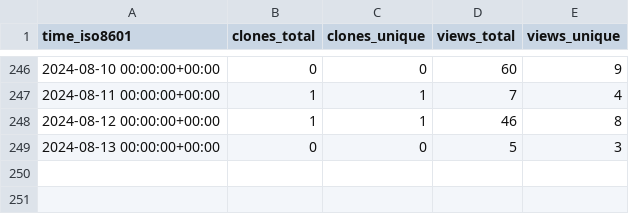
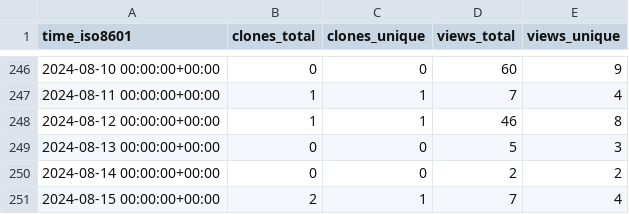
Before and after one commit to yangyujie-jack/ghrs-data-repo, a CSV file: Intelligent-Driving-Laboratory/GOPS/ghrs-data/views_clones_aggregate.csv, drawn as a sheet; only a part is shown, gaps mark what is left out; the diff names each change by its address in the sheet, - before the commit and + after, or states it on an @@ line.

```diff
--- a/Intelligent-Driving-Laboratory/GOPS/ghrs-data/views_clones_aggregate.csv
+++ b/Intelligent-Driving-Laboratory/GOPS/ghrs-data/views_clones_aggregate.csv
+row 250: 2024-08-14 00:00:00+00:00 | 0 | 0 | 2 | 2
+row 251: 2024-08-15 00:00:00+00:00 | 2 | 1 | 7 | 4
```
Also changed, not shown: 1 other file.
